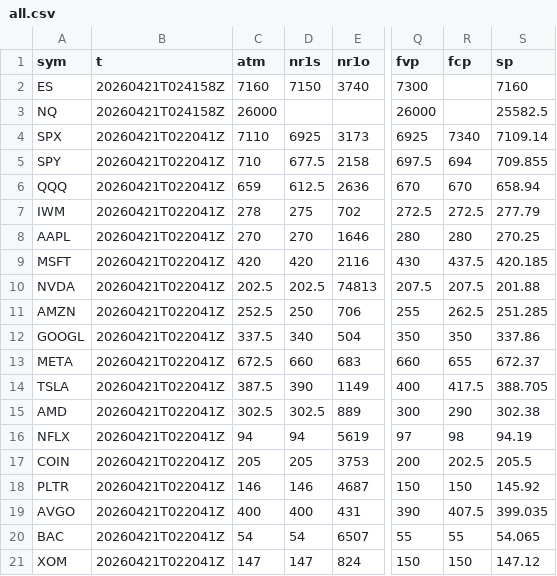
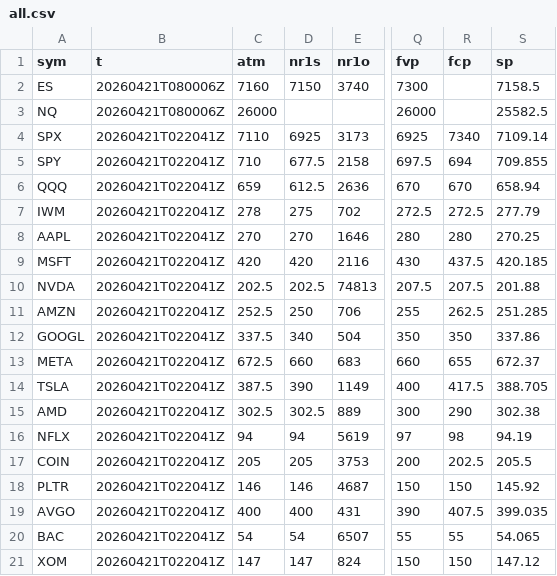
Before and after one commit to SPXOmega/quiet-heron-publisher, a CSV file: all.csv, drawn as a sheet; only a part is shown, gaps mark what is left out; the diff names each change by its address in the sheet, - before the commit and + after, or states it on an @@ line.

Commit message:
data refresh

```diff
--- a/all.csv
+++ b/all.csv
-B2:B3 (t): 20260421T024158Z
+B2:B3 (t): 20260421T080006Z
-S2 (sp): 7160
+S2 (sp): 7158.5
```
